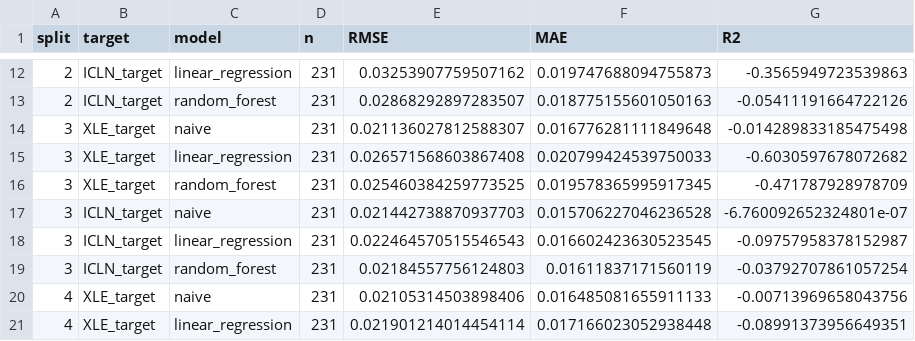
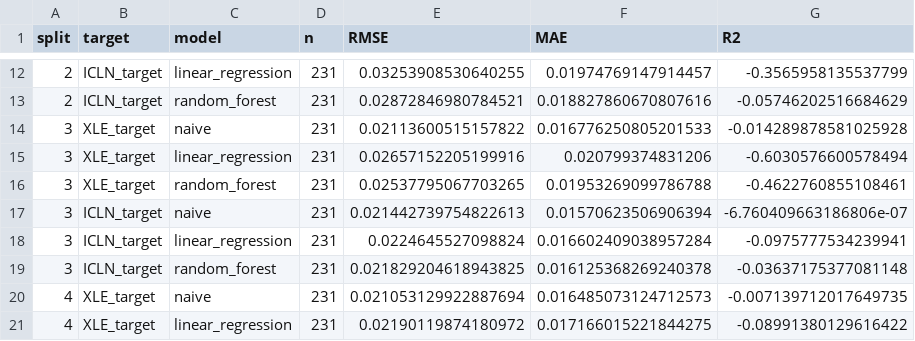
Before and after one commit to lschweb1/oil-energy-project, a CSV file: outputs/results/cv_results_timeseries.csv, drawn as a sheet; only a part is shown, gaps mark what is left out; the diff covers the shown part only.

```diff
--- a/outputs/results/cv_results_timeseries.csv
+++ b/outputs/results/cv_results_timeseries.csv
@@ -12,10 +12,10 @@ split,target,model,n,RMSE,MAE,R2
-2,ICLN_target,linear_regression,231,0.03253907759507162,0.019747688094755873,-0.3565949723539863
-2,ICLN_target,random_forest,231,0.02868292897283507,0.018775155601050163,-0.05411191664722126
-3,XLE_target,naive,231,0.021136027812588307,0.016776281111849648,-0.014289833185475498
-3,XLE_target,linear_regression,231,0.026571568603867408,0.020799424539750033,-0.6030597678072682
-3,XLE_target,random_forest,231,0.025460384259773525,0.019578365995917345,-0.471787928978709
-3,ICLN_target,naive,231,0.021442738870937703,0.015706227046236528,-6.760092652324801e-07
-3,ICLN_target,linear_regression,231,0.022464570515546543,0.016602423630523545,-0.09757958378152987
-3,ICLN_target,random_forest,231,0.02184557756124803,0.01611837171560119,-0.03792707861057254
-4,XLE_target,naive,231,0.02105314503898406,0.016485081655911133,-0.00713969658043756
-4,XLE_target,linear_regression,231,0.021901214014454114,0.017166023052938448,-0.08991373956649351
+2,ICLN_target,linear_regression,231,0.03253908530640255,0.01974769147914457,-0.3565958135537799
+2,ICLN_target,random_forest,231,0.02872846980784521,0.018827860670807616,-0.05746202516684629
+3,XLE_target,naive,231,0.02113600515157822,0.016776250805201533,-0.014289878581025928
+3,XLE_target,linear_regression,231,0.02657152205199916,0.020799374831206,-0.6030576600578494
+3,XLE_target,random_forest,231,0.02537795067703265,0.01953269099786788,-0.4622760855108461
+3,ICLN_target,naive,231,0.021442739754822613,0.01570623506906394,-6.760409663186806e-07
+3,ICLN_target,linear_regression,231,0.0224645527098824,0.016602409038957284,-0.0975777534239941
+3,ICLN_target,random_forest,231,0.021829204618943825,0.016125368269240378,-0.03637175377081148
+4,XLE_target,naive,231,0.021053129922887694,0.016485073124712573,-0.007139712017649735
+4,XLE_target,linear_regression,231,0.02190119874180972,0.017166015221844275,-0.08991380129616422
```
Also changed, not shown: 60 edited cells elsewhere in this file, outputs/results/cv_summary_timeseries.csv, outputs/results/model_performance_metrics.csv, 27 other files.
